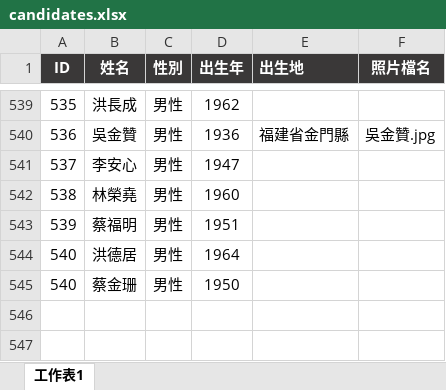
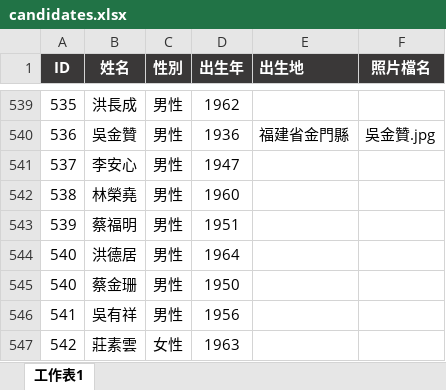
Before and after one commit to cyh0521/km-election, an Excel workbook: candidates.xlsx, sheet 工作表1, drawn as a sheet; only a part is shown, gaps mark what is left out; values as stored, in another font and other column widths than the file's, no borders; conditional formats not drawn; the diff names each change by its address in the sheet, - before the commit and + after, or states it on an @@ line.

```diff
--- a/candidates.xlsx (sheet 工作表1)
+++ b/candidates.xlsx (sheet 工作表1)
+row 546: 541 | 吳有祥 | 男性 | 1956
+row 547: 542 | 莊素雲 | 女性 | 1963
```
Also changed, not shown: 24 other files.
